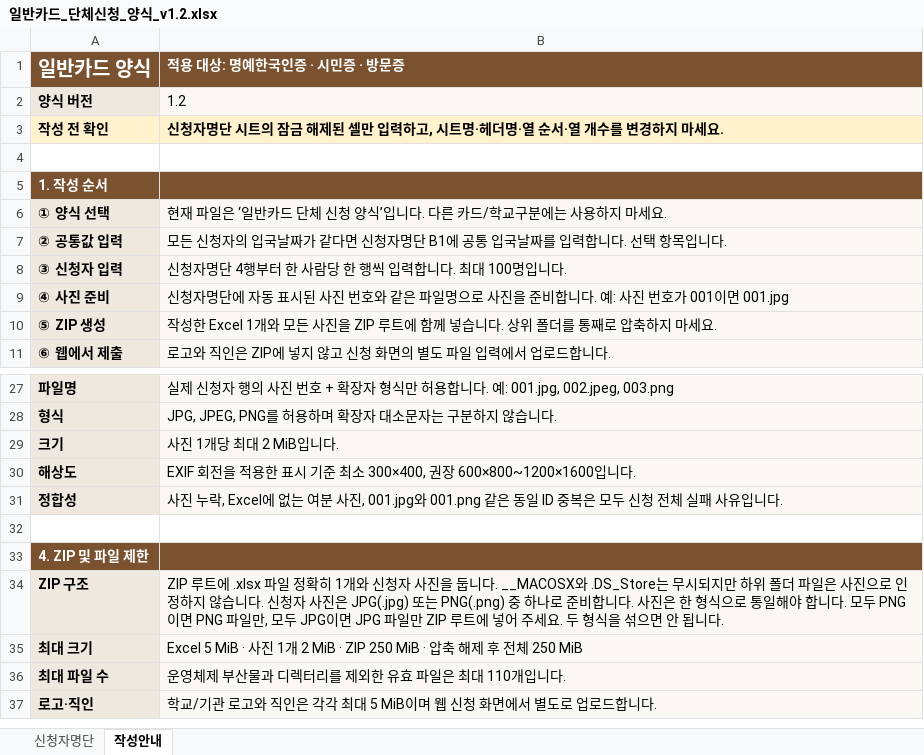
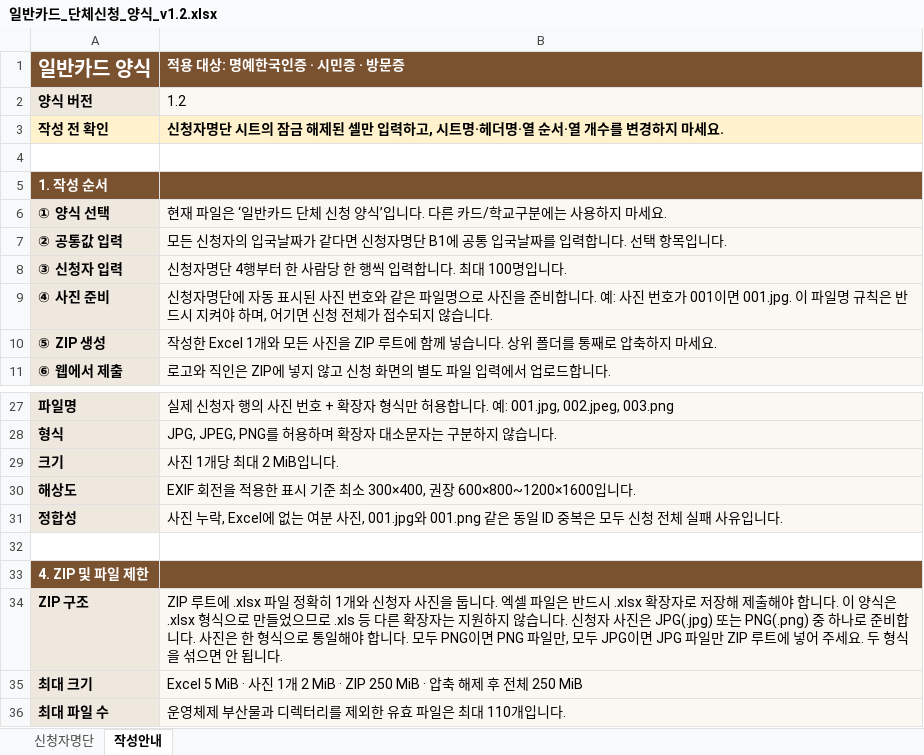
Before and after one commit to OSS-project3/HC, an Excel workbook: outputs/bulk-excel-templates-20260818/일반카드_단체신청_양식_v1.2.xlsx, sheet 작성안내, drawn as a sheet; only a part is shown, gaps mark what is left out; the shorter side is filled out with more unchanged rows; values as stored, in another font and other column widths than the file's, no borders; the diff names each change by its address in the sheet, - before the commit and + after, or states it on an @@ line.

```diff
--- a/outputs/bulk-excel-templates-20260818/일반카드_단체신청_양식_v1.2.xlsx (sheet 작성안내)
+++ b/outputs/bulk-excel-templates-20260818/일반카드_단체신청_양식_v1.2.xlsx (sheet 작성안내)
-B9 (적용 대상: 명예한국인증 · 시민증 · 방문증): …001이면 001.jpg
+B9 (적용 대상: 명예한국인증 · 시민증 · 방문증): …001이면 001.jpg. 이 파일명 규칙은 반드시 지켜야 하며, 어기면 신청 전체가 접수되지 않습니다.
-B34 (적용 대상: 명예한국인증 · 시민증 · 방문증): …둡니다. __MACOSX와 .DS_Store는 무시되지만 하위 폴더 파일은 사진으로 인정하지 않…
+B34 (적용 대상: 명예한국인증 · 시민증 · 방문증): …둡니다. 엑셀 파일은 반드시 .xlsx 확장자로 저장해 제출해야 합니다. 이 양식은 .xlsx 형식으로 만들었으므로 .xls 등 다른 확장자는 지원하지 않…
```
Also changed, not shown: outputs/bulk-excel-templates-20260818/고등학교_학생증_단체신청_양식_v1.2.xlsx, outputs/bulk-excel-templates-20260818/대학교_학생증_단체신청_양식_v1.2.xlsx.
